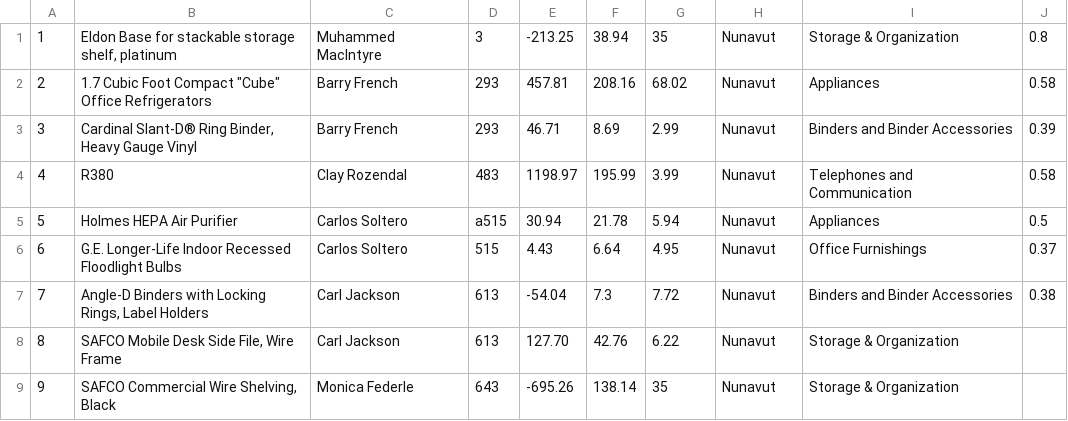
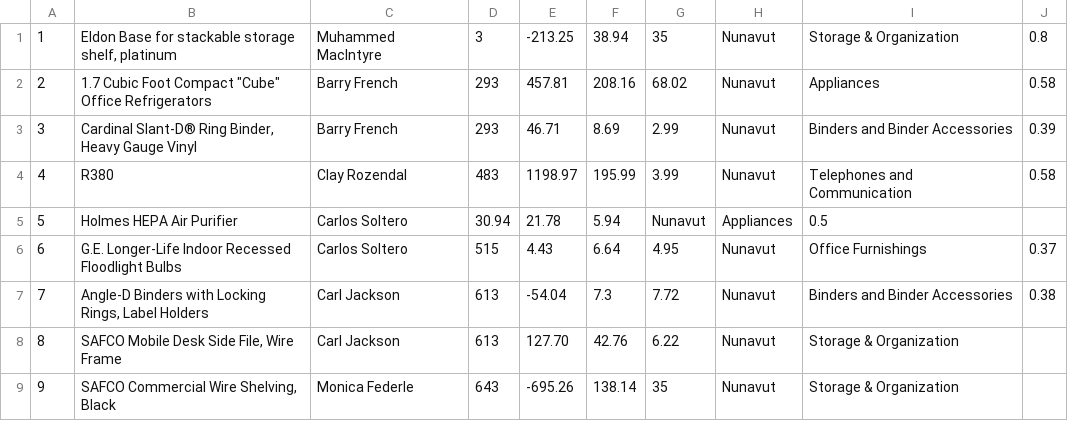
Before and after one commit to ccoraj/DataValidation, a CSV file: SampleCSVFile_11kb.csv, drawn as a sheet; only a part is shown.

Commit message:
Update SampleCSVFile_11kb.csv

```diff
--- a/SampleCSVFile_11kb.csv
+++ b/SampleCSVFile_11kb.csv
@@ -4,3 +4,3 @@
 4,R380,Clay Rozendal,483,1198.97,195.99,3.99,Nunavut,Telephones and Communication,0.58
-5,Holmes HEPA Air Purifier,Carlos Soltero,a515,30.94,21.78,5.94,Nunavut,Appliances,0.5
+5,Holmes HEPA Air Purifier,Carlos Soltero,30.94,21.78,5.94,Nunavut,Appliances,0.5
 6,G.E. Longer-Life Indoor Recessed Floodlight Bulbs,Carlos Soltero,515,4.43,6.64,4.95,Nunavut,Office Furnishings,0.37
```
